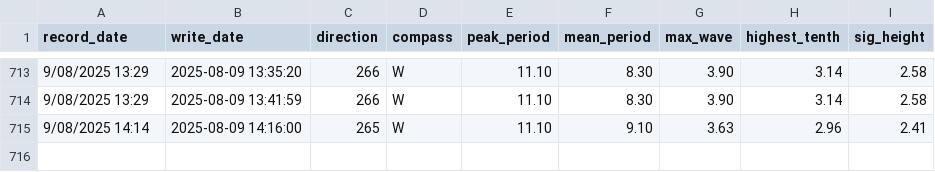
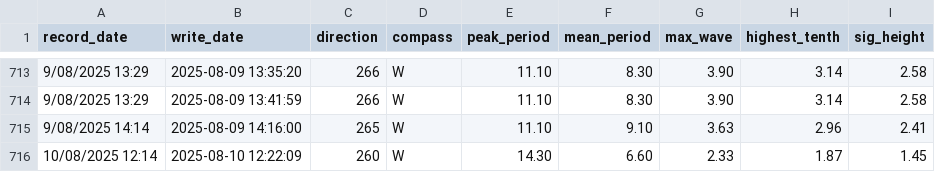
Before and after one commit to Hamish-StonyAnalytics/coastal-swell.github.io, a CSV file: swell_data.csv, drawn as a sheet; only a part is shown, gaps mark what is left out; the diff names each change by its address in the sheet, - before the commit and + after, or states it on an @@ line.

Commit message:
Updated script

```diff
--- a/swell_data.csv
+++ b/swell_data.csv
+row 716: 10/08/2025 12:14 | 2025-08-10 12:22:09 | 260 | W | 14.30 | 6.60 | 2.33 | 1.87 | 1.45
```
